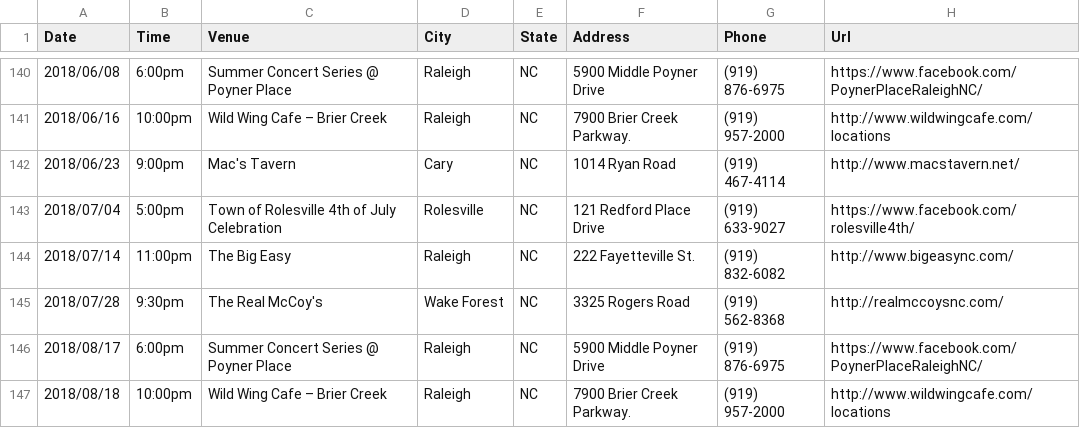
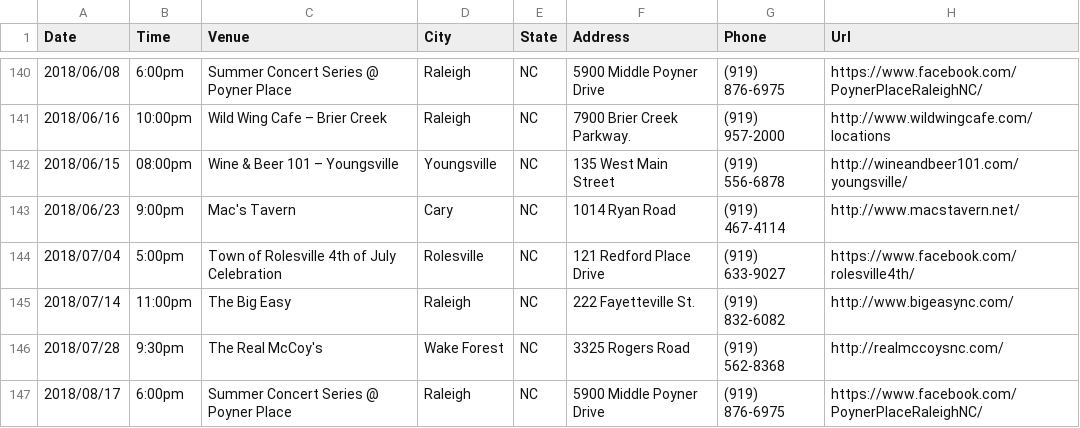
Before and after one commit to redlinenc/redlinenc, a CSV file: _data/shows.csv, drawn as a sheet; only a part is shown, gaps mark what is left out; the shorter side is filled out with more unchanged rows.

Commit message:
Update shows.csv

```diff
--- a/_data/shows.csv
+++ b/_data/shows.csv
@@ -141,2 +141,3 @@ Date,Time,Venue,City,State,Address,Phone,Url
 2018/06/16,10:00pm,Wild Wing Cafe – Brier Creek,Raleigh, NC,7900 Brier Creek Parkway.,(919) 957-2000,http://www.wildwingcafe.com/locations
+2018/06/15,08:00pm,Wine & Beer 101 – Youngsville,Youngsville, NC,135 West Main Street,(919) 556-6878,http://wineandbeer101.com/youngsville/
 2018/06/23,9:00pm,Mac's Tavern,Cary, NC,1014 Ryan Road,(919) 467-4114,http://www.macstavern.net/
```
